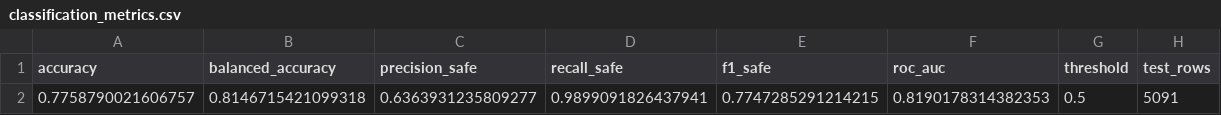
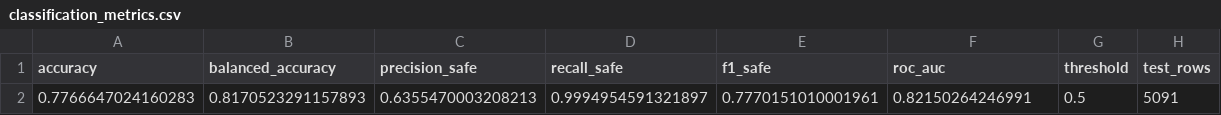
Before and after one commit to shubham-kumar-125/Aqua-epoch-The_saviour, a CSV file: artifacts/classification_metrics.csv, drawn as a sheet; removed rows and columns are numbered as before the commit, all else as after; the diff names each change by its address in the sheet, - before the commit and + after, or states it on an @@ line.

```diff
--- a/artifacts/classification_metrics.csv
+++ b/artifacts/classification_metrics.csv
-row 2: 0.7758790021606757 | 0.8146715421099318 | 0.6363931235809277 | 0.9899091826437941 | 0.7747285291214215 | 0.8190178314382353 | 0.5 | 5091
+row 2: 0.7766647024160283 | 0.8170523291157893 | 0.6355470003208213 | 0.9994954591321897 | 0.7770151010001961 | 0.82150264246991 | 0.5 | 5091
```
Also changed, not shown: 11 other files.
